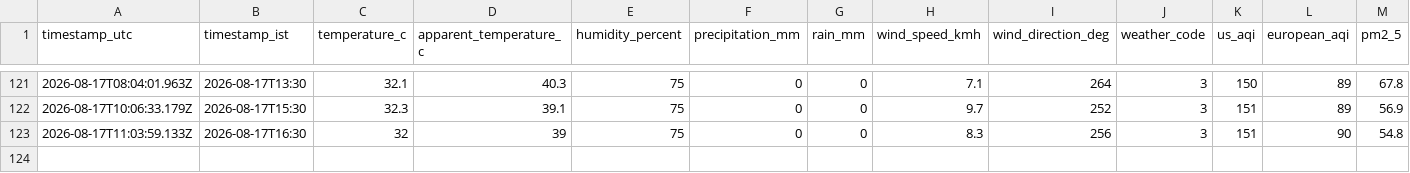
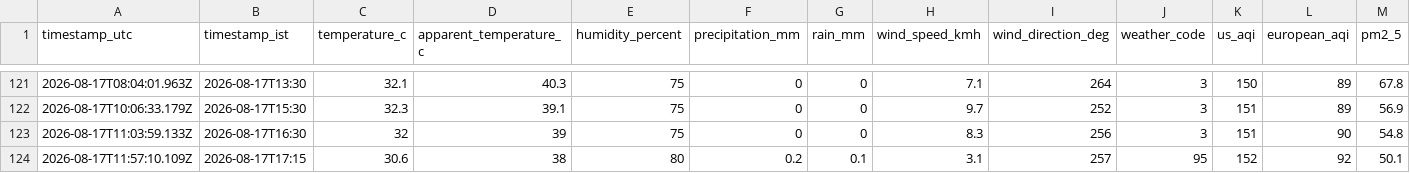
Before and after one commit to specter-graphs/Gajraula-AQI-Data-Logging, a CSV file: docs/data/weather_aqi_log.csv, drawn as a sheet; only a part is shown, gaps mark what is left out; rows hold the shown columns only; the diff names each change by its address in the sheet, - before the commit and + after, or states it on an @@ line.

```diff
--- a/docs/data/weather_aqi_log.csv
+++ b/docs/data/weather_aqi_log.csv
+row 124: 2026-08-17T11:57:10.109Z | 2026-08-17T17:15 | 30.6 | 38 | 80 | 0.2 | 0.1 | 3.1 | 257 | 95 | 152 | 92 | 50.1
```
